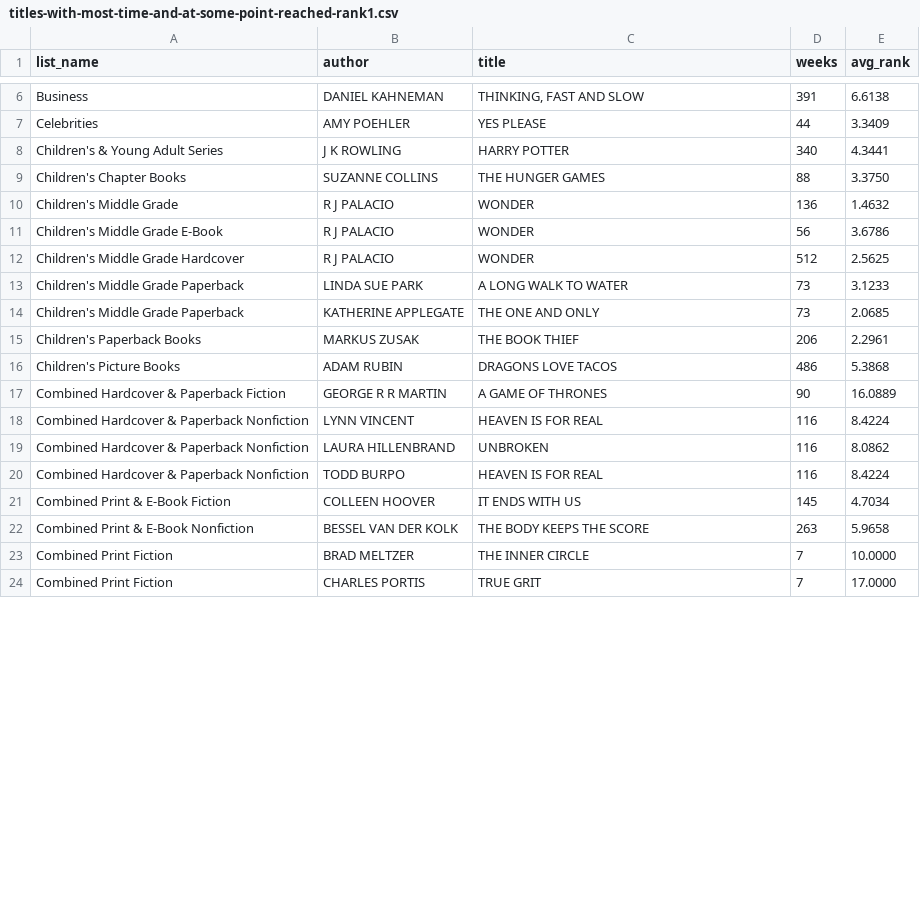
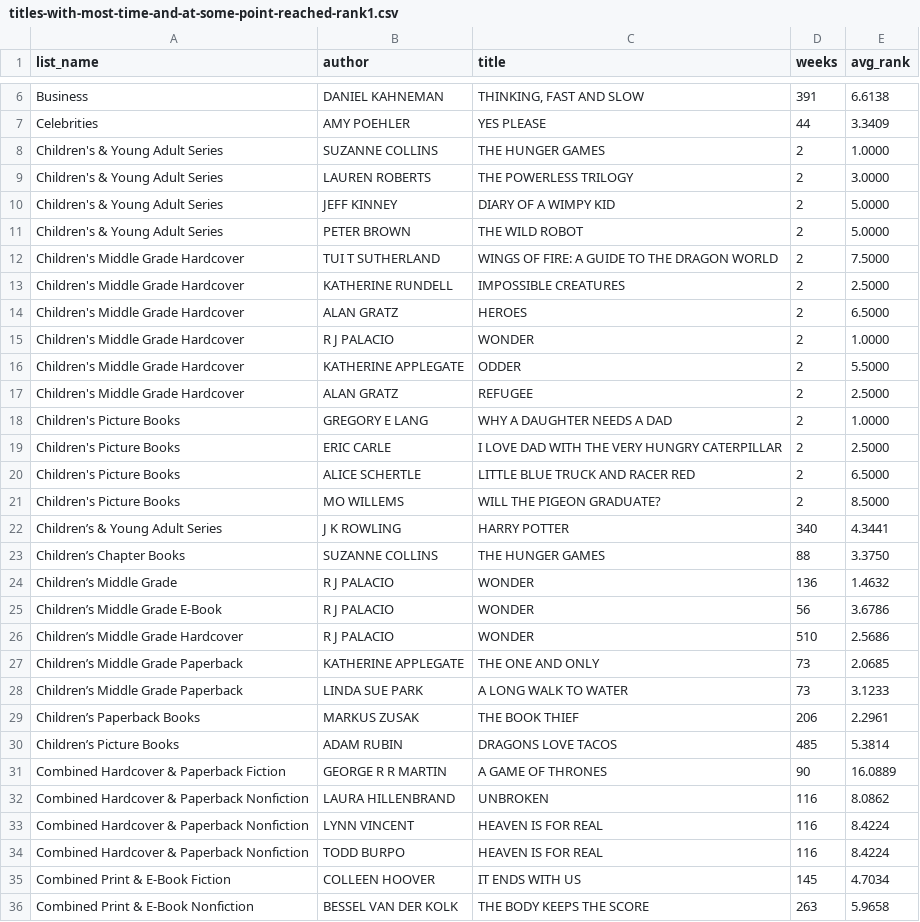
Before and after one commit to jbigurraarmida/nyt-bestsellers-data-analysis, a CSV file: sql/query results/titles-with-most-time-and-at-some-point-reached-rank1.csv, drawn as a sheet; only a part is shown, gaps mark what is left out; the shorter side is filled out with more unchanged rows; the diff covers the shown part only.

Commit message:
Updated query results

```diff
--- a/sql/query results/titles-with-most-time-and-at-some-point-reached-rank1.csv
+++ b/sql/query results/titles-with-most-time-and-at-some-point-reached-rank1.csv
@@ -7,14 +7,28 @@ Business,"DANIEL KAHNEMAN","THINKING, FAST AND SLOW",391,6.6138
 Celebrities,"AMY POEHLER","YES PLEASE",44,3.3409
-"Children's & Young Adult Series","J K ROWLING","HARRY POTTER",340,4.3441
-"Children's Chapter Books","SUZANNE COLLINS","THE HUNGER GAMES",88,3.3750
-"Children's Middle Grade","R J PALACIO",WONDER,136,1.4632
-"Children's Middle Grade E-Book","R J PALACIO",WONDER,56,3.6786
-"Children's Middle Grade Hardcover","R J PALACIO",WONDER,512,2.5625
-"Children's Middle Grade Paperback","LINDA SUE PARK","A LONG WALK TO WATER",73,3.1233
-"Children's Middle Grade Paperback","KATHERINE APPLEGATE","THE ONE AND ONLY",73,2.0685
-"Children's Paperback Books","MARKUS ZUSAK","THE BOOK THIEF",206,2.2961
-"Children's Picture Books","ADAM RUBIN","DRAGONS LOVE TACOS",486,5.3868
+"Children's & Young Adult Series","SUZANNE COLLINS","THE HUNGER GAMES",2,1.0000
+"Children's & Young Adult Series","LAUREN ROBERTS","THE POWERLESS TRILOGY",2,3.0000
+"Children's & Young Adult Series","JEFF KINNEY","DIARY OF A WIMPY KID",2,5.0000
+"Children's & Young Adult Series","PETER BROWN","THE WILD ROBOT",2,5.0000
+"Children's Middle Grade Hardcover","TUI T SUTHERLAND","WINGS OF FIRE: A GUIDE TO THE DRAGON WORLD",2,7.5000
+"Children's Middle Grade Hardcover","KATHERINE RUNDELL","IMPOSSIBLE CREATURES",2,2.5000
+"Children's Middle Grade Hardcover","ALAN GRATZ",HEROES,2,6.5000
+"Children's Middle Grade Hardcover","R J PALACIO",WONDER,2,1.0000
+"Children's Middle Grade Hardcover","KATHERINE APPLEGATE",ODDER,2,5.5000
+"Children's Middle Grade Hardcover","ALAN GRATZ",REFUGEE,2,2.5000
+"Children's Picture Books","GREGORY E LANG","WHY A DAUGHTER NEEDS A DAD",2,1.0000
+"Children's Picture Books","ERIC CARLE","I LOVE DAD WITH THE VERY HUNGRY CATERPILLAR",2,2.5000
+"Children's Picture Books","ALICE SCHERTLE","LITTLE BLUE TRUCK AND RACER RED",2,6.5000
+"Children's Picture Books","MO WILLEMS","WILL THE PIGEON GRADUATE?",2,8.5000
+"Children’s & Young Adult Series","J K ROWLING","HARRY POTTER",340,4.3441
+"Children’s Chapter Books","SUZANNE COLLINS","THE HUNGER GAMES",88,3.3750
+"Children’s Middle Grade","R J PALACIO",WONDER,136,1.4632
+"Children’s Middle Grade E-Book","R J PALACIO",WONDER,56,3.6786
+"Children’s Middle Grade Hardcover","R J PALACIO",WONDER,510,2.5686
+"Children’s Middle Grade Paperback","KATHERINE APPLEGATE","THE ONE AND ONLY",73,2.0685
+"Children’s Middle Grade Paperback","LINDA SUE PARK","A LONG WALK TO WATER",73,3.1233
+"Children’s Paperback Books","MARKUS ZUSAK","THE BOOK THIEF",206,2.2961
+"Children’s Picture Books","ADAM RUBIN","DRAGONS LOVE TACOS",485,5.3814
 "Combined Hardcover & Paperback Fiction","GEORGE R R MARTIN","A GAME OF THRONES",90,16.0889
+"Combined Hardcover & Paperback Nonfiction","LAURA HILLENBRAND",UNBROKEN,116,8.0862
 "Combined Hardcover & Paperback Nonfiction","LYNN VINCENT","HEAVEN IS FOR REAL",116,8.4224
-"Combined Hardcover & Paperback Nonfiction","LAURA HILLENBRAND",UNBROKEN,116,8.0862
 "Combined Hardcover & Paperback Nonfiction","TODD BURPO","HEAVEN IS FOR REAL",116,8.4224
```
Also changed, not shown: 2 added rows, 12 moved rows and 1 edited cell elsewhere in this file, sql/query results/authors-most-time-on-list-never-rank1.csv, sql/query results/authors-with-most-weeks-rank1.csv, 4 other files.
